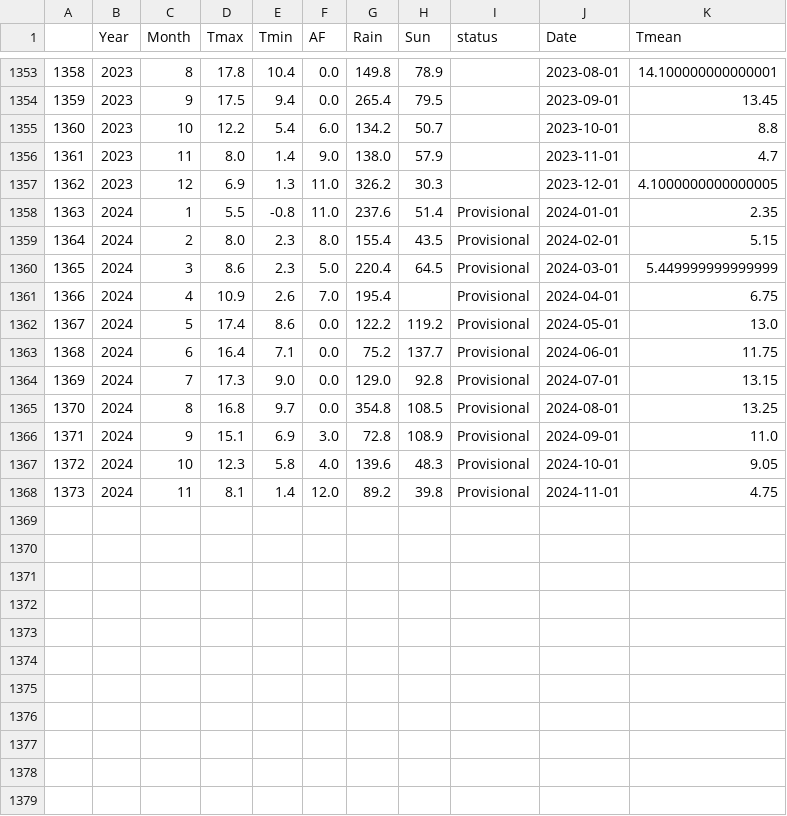
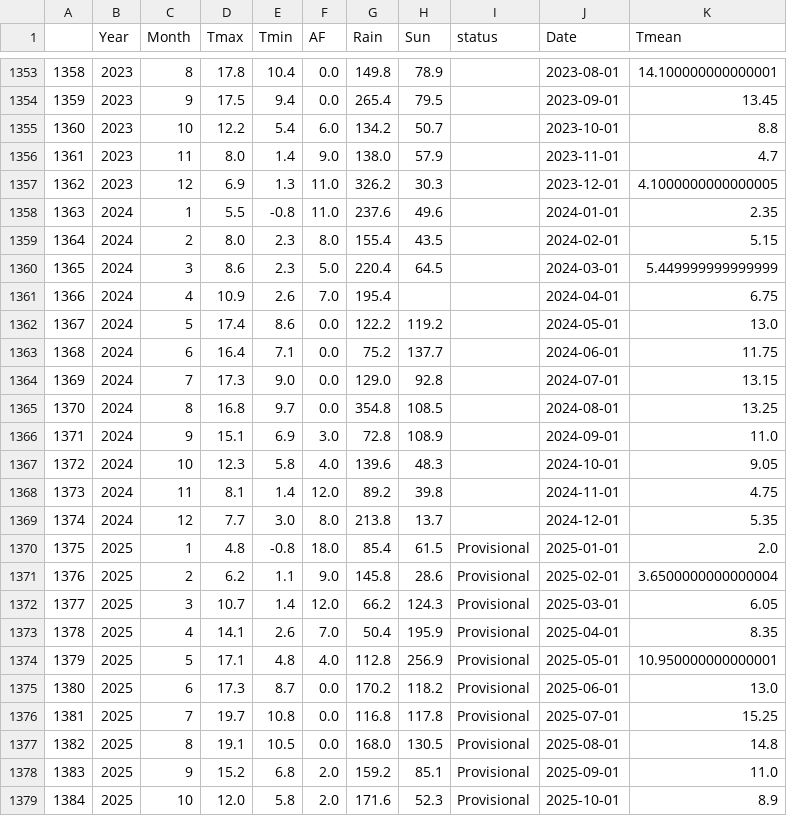
Before and after one commit to alanjones2/uk-historical-weather, a CSV file: data/Eskdalemuir.csv, drawn as a sheet; only a part is shown, gaps mark what is left out.

```diff
--- a/data/Eskdalemuir.csv
+++ b/data/Eskdalemuir.csv
@@ -1357,12 +1357,23 @@
 1362,2023,12,6.9,1.3,11.0,326.2,30.3,,2023-12-01,4.1000000000000005
-1363,2024,1,5.5,-0.8,11.0,237.6,51.4,Provisional,2024-01-01,2.35
-1364,2024,2,8.0,2.3,8.0,155.4,43.5,Provisional,2024-02-01,5.15
-1365,2024,3,8.6,2.3,5.0,220.4,64.5,Provisional,2024-03-01,5.449999999999999
-1366,2024,4,10.9,2.6,7.0,195.4,,Provisional,2024-04-01,6.75
-1367,2024,5,17.4,8.6,0.0,122.2,119.2,Provisional,2024-05-01,13.0
-1368,2024,6,16.4,7.1,0.0,75.2,137.7,Provisional,2024-06-01,11.75
-1369,2024,7,17.3,9.0,0.0,129.0,92.8,Provisional,2024-07-01,13.15
-1370,2024,8,16.8,9.7,0.0,354.8,108.5,Provisional,2024-08-01,13.25
-1371,2024,9,15.1,6.9,3.0,72.8,108.9,Provisional,2024-09-01,11.0
-1372,2024,10,12.3,5.8,4.0,139.6,48.3,Provisional,2024-10-01,9.05
-1373,2024,11,8.1,1.4,12.0,89.2,39.8,Provisional,2024-11-01,4.75
+1363,2024,1,5.5,-0.8,11.0,237.6,49.6,,2024-01-01,2.35
+1364,2024,2,8.0,2.3,8.0,155.4,43.5,,2024-02-01,5.15
+1365,2024,3,8.6,2.3,5.0,220.4,64.5,,2024-03-01,5.449999999999999
+1366,2024,4,10.9,2.6,7.0,195.4,,,2024-04-01,6.75
+1367,2024,5,17.4,8.6,0.0,122.2,119.2,,2024-05-01,13.0
+1368,2024,6,16.4,7.1,0.0,75.2,137.7,,2024-06-01,11.75
+1369,2024,7,17.3,9.0,0.0,129.0,92.8,,2024-07-01,13.15
+1370,2024,8,16.8,9.7,0.0,354.8,108.5,,2024-08-01,13.25
+1371,2024,9,15.1,6.9,3.0,72.8,108.9,,2024-09-01,11.0
+1372,2024,10,12.3,5.8,4.0,139.6,48.3,,2024-10-01,9.05
+1373,2024,11,8.1,1.4,12.0,89.2,39.8,,2024-11-01,4.75
+1374,2024,12,7.7,3.0,8.0,213.8,13.7,,2024-12-01,5.35
+1375,2025,1,4.8,-0.8,18.0,85.4,61.5,Provisional,2025-01-01,2.0
+1376,2025,2,6.2,1.1,9.0,145.8,28.6,Provisional,2025-02-01,3.6500000000000004
+1377,2025,3,10.7,1.4,12.0,66.2,124.3,Provisional,2025-03-01,6.05
+1378,2025,4,14.1,2.6,7.0,50.4,195.9,Provisional,2025-04-01,8.35
+1379,2025,5,17.1,4.8,4.0,112.8,256.9,Provisional,2025-05-01,10.950000000000001
+1380,2025,6,17.3,8.7,0.0,170.2,118.2,Provisional,2025-06-01,13.0
+1381,2025,7,19.7,10.8,0.0,116.8,117.8,Provisional,2025-07-01,15.25
+1382,2025,8,19.1,10.5,0.0,168.0,130.5,Provisional,2025-08-01,14.8
+1383,2025,9,15.2,6.8,2.0,159.2,85.1,Provisional,2025-09-01,11.0
+1384,2025,10,12.0,5.8,2.0,171.6,52.3,Provisional,2025-10-01,8.9
```
Also changed, not shown: data/Armagh.csv, data/Lowestoft.csv, 37 other files.
